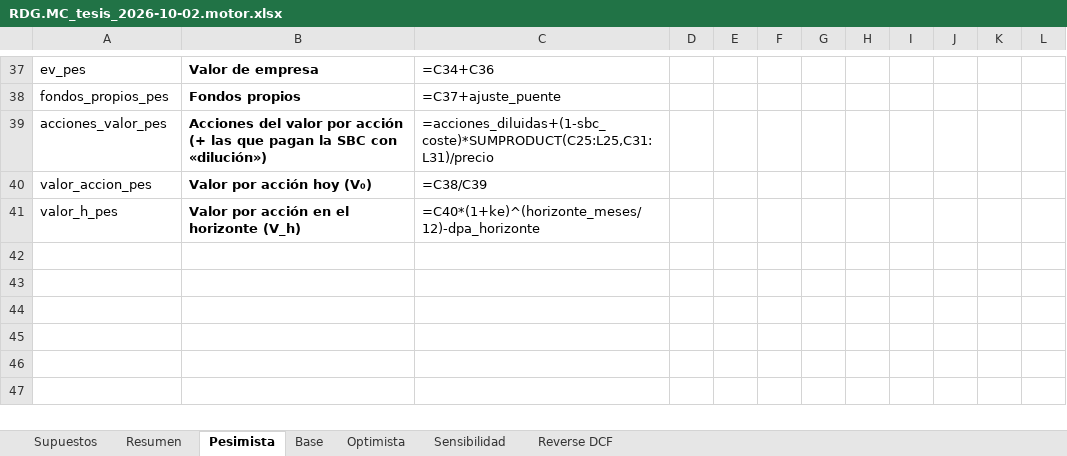
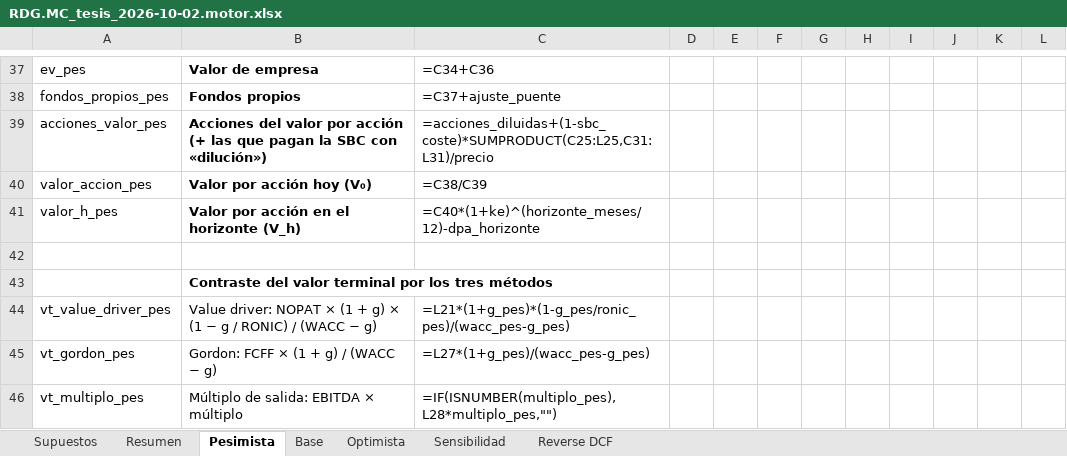
Before and after one commit to financeandml/SaaS-informes, an Excel workbook: datos-tesis/salida/RDG.MC/RDG.MC_tesis_2026-10-02.motor.xlsx, sheet Pesimista, drawn as a sheet; only a part is shown, gaps mark what is left out; values as stored, in another font and other column widths than the file's, no borders; formulas without a stored value are shown as written; the diff names each change by its address in the sheet, - before the commit and + after, or states it on an @@ line.

```diff
--- a/datos-tesis/salida/RDG.MC/RDG.MC_tesis_2026-10-02.motor.xlsx (sheet Pesimista)
+++ b/datos-tesis/salida/RDG.MC/RDG.MC_tesis_2026-10-02.motor.xlsx (sheet Pesimista)
+row 42: (empty)
+row 43:  | Contraste del valor terminal por los tres métodos
+row 44: vt_value_driver_pes | Value driver: NOPAT × (1 + g) × (1 − g / RONIC) / (WACC − g) | =L21*(1+g_pes)*(1-g_pes/ronic_pes)/(wacc_pes-g_pes)
+row 45: vt_gordon_pes | Gordon: FCFF × (1 + g) / (WACC − g) | =L27*(1+g_pes)/(wacc_pes-g_pes)
+row 46: vt_multiplo_pes | Múltiplo de salida: EBITDA × múltiplo | =IF(ISNUMBER(multiplo_pes),L28*multiplo_pes,"")
```
Also changed, not shown: sheet Reverse DCF, sheet Optimista, sheet Base, 32 other files.
